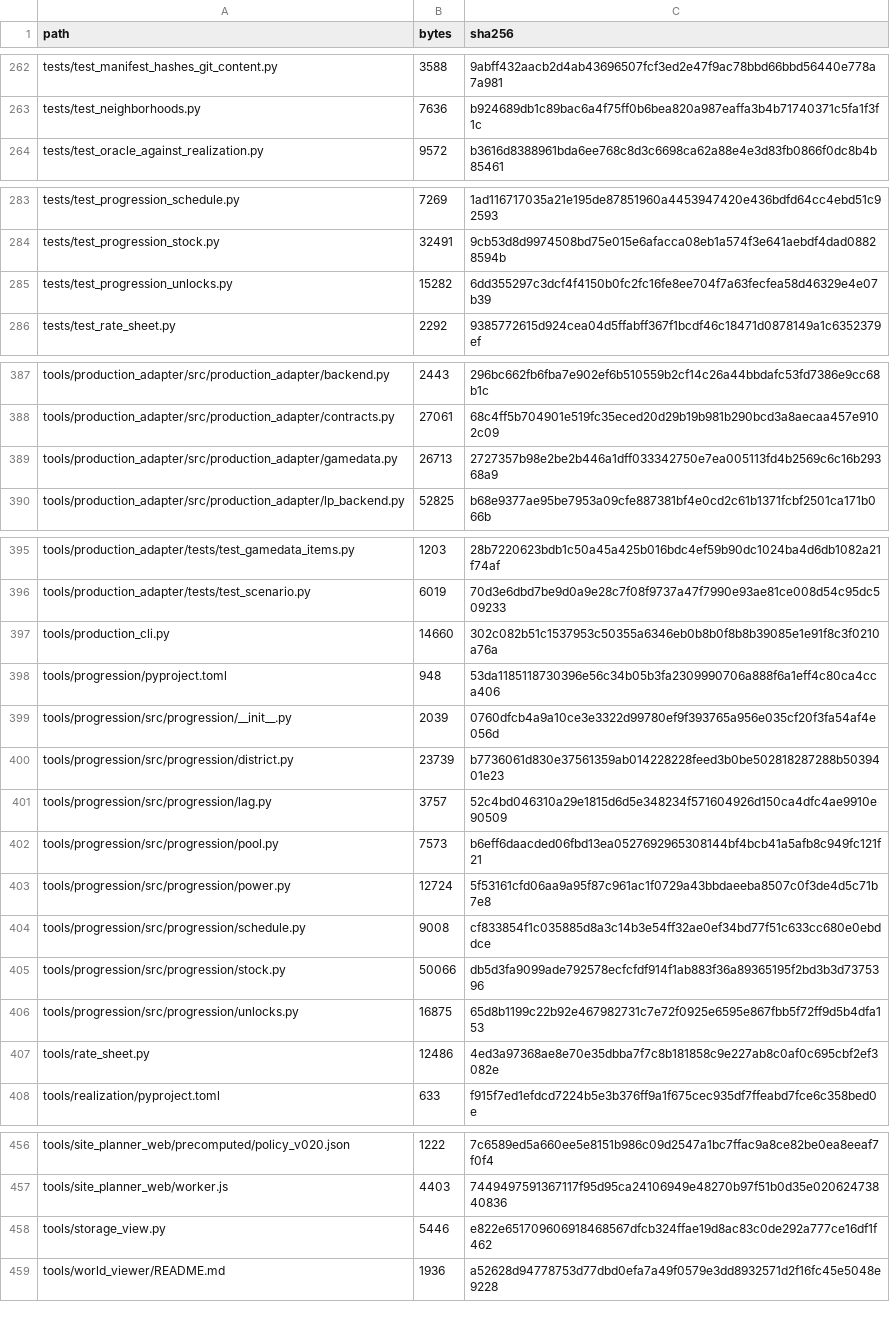
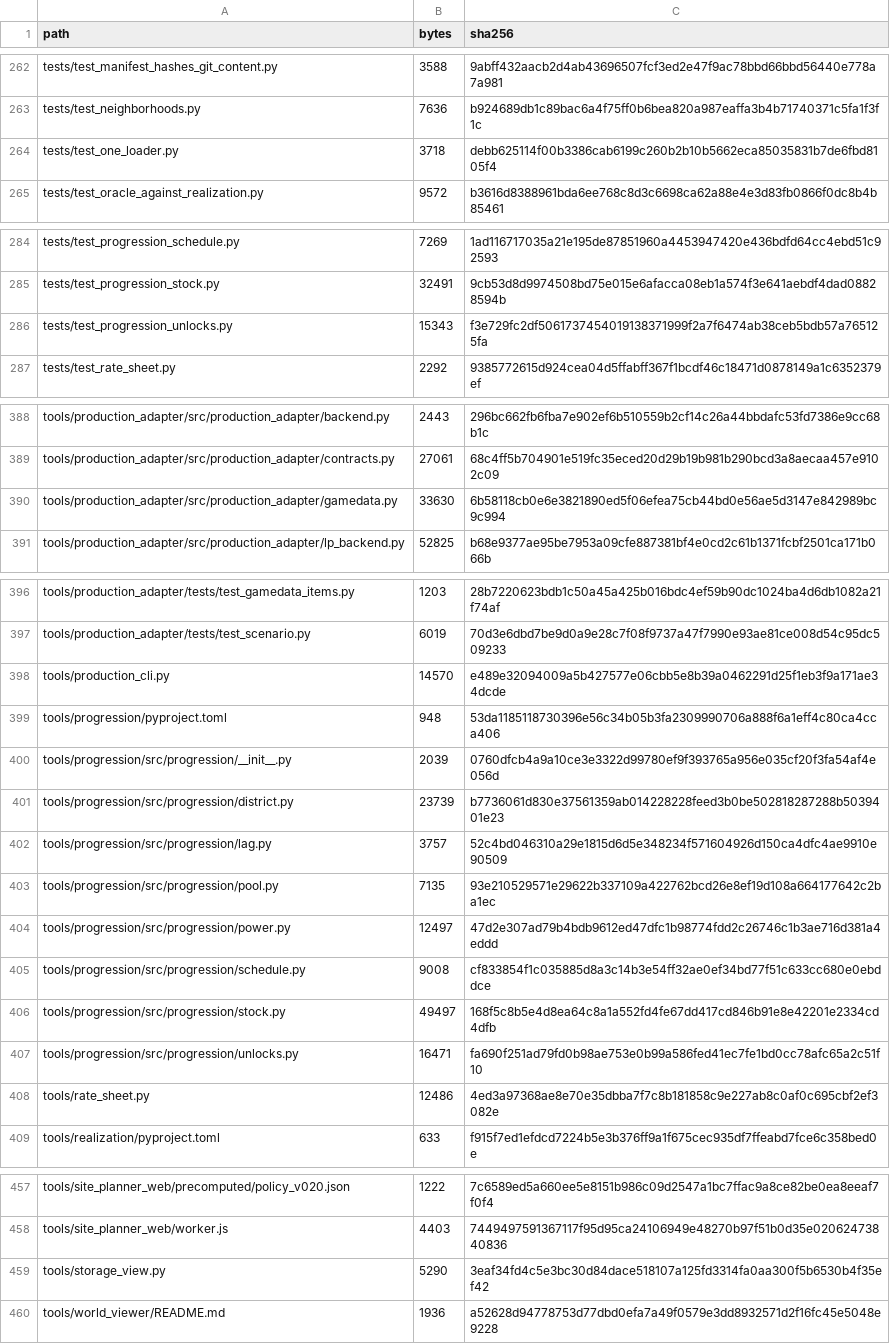
Before and after one commit to GMcDowellJr/satisfactory_progression_planner, a CSV file: REPO_MANIFEST.csv, drawn as a sheet; only a part is shown, gaps mark what is left out.

```diff
--- a/REPO_MANIFEST.csv
+++ b/REPO_MANIFEST.csv
@@ -263,2 +263,3 @@ tests/test_manifest_hashes_git_content.py,3588,9abff432aacb2d4ab43696507fcf3ed2e
 tests/test_neighborhoods.py,7636,b924689db1c89bac6a4f75ff0b6bea820a987eaffa3b4b71740371c5fa1f3f1c
+tests/test_one_loader.py,3718,debb625114f00b3386cab6199c260b2b10b5662eca85035831b7de6fbd8105f4
 tests/test_oracle_against_realization.py,9572,b3616d8388961bda6ee768c8d3c6698ca62a88e4e3d83fb0866f0dc8b4b85461
@@ -284,3 +285,3 @@ tests/test_progression_schedule.py,7269,1ad116717035a21e195de87851960a4453947420
 tests/test_progression_stock.py,32491,9cb53d8d9974508bd75e015e6afacca08eb1a574f3e641aebdf4dad08828594b
-tests/test_progression_unlocks.py,15282,6dd355297c3dcf4f4150b0fc2fc16fe8ee704f7a63fecfea58d46329e4e07b39
+tests/test_progression_unlocks.py,15343,f3e729fc2df5061737454019138371999f2a7f6474ab38ceb5bdb57a765125fa
 tests/test_rate_sheet.py,2292,9385772615d924cea04d5ffabff367f1bcdf46c18471d0878149a1c6352379ef
@@ -388,3 +389,3 @@ tools/production_adapter/src/production_adapter/backend.py,2443,296bc662fb6fba7e
 tools/production_adapter/src/production_adapter/contracts.py,27061,68c4ff5b704901e519fc35eced20d29b19b981b290bcd3a8aecaa457e9102c09
-tools/production_adapter/src/production_adapter/gamedata.py,26713,2727357b98e2be2b446a1dff033342750e7ea005113fd4b2569c6c16b29368a9
+tools/production_adapter/src/production_adapter/gamedata.py,33630,6b58118cb0e6e3821890ed5f06efea75cb44bd0e56ae5d3147e842989bc9c994
 tools/production_adapter/src/production_adapter/lp_backend.py,52825,b68e9377ae95be7953a09cfe887381bf4e0cd2c61b1371fcbf2501ca171b066b
@@ -396,3 +397,3 @@ tools/production_adapter/tests/test_gamedata_items.py,1203,28b7220623bdb1c50a45a
 tools/production_adapter/tests/test_scenario.py,6019,70d3e6dbd7be9d0a9e28c7f08f9737a47f7990e93ae81ce008d54c95dc509233
-tools/production_cli.py,14660,302c082b51c1537953c50355a6346eb0b8b0f8b8b39085e1e91f8c3f0210a76a
+tools/production_cli.py,14570,e489e32094009a5b427577e06cbb5e8b39a0462291d25f1eb3f9a171ae34dcde
 tools/progression/pyproject.toml,948,53da1185118730396e56c34b05b3fa2309990706a888f6a1eff4c80ca4cca406
@@ -401,7 +402,7 @@ tools/progression/src/progression/district.py,23739,b7736061d830e37561359ab01422
 tools/progression/src/progression/lag.py,3757,52c4bd046310a29e1815d6d5e348234f571604926d150ca4dfc4ae9910e90509
-tools/progression/src/progression/pool.py,7573,b6eff6daacded06fbd13ea0527692965308144bf4bcb41a5afb8c949fc121f21
-tools/progression/src/progression/power.py,12724,5f53161cfd06aa9a95f87c961ac1f0729a43bbdaeeba8507c0f3de4d5c71b7e8
+tools/progression/src/progression/pool.py,7135,93e210529571e29622b337109a422762bcd26e8ef19d108a664177642c2ba1ec
+tools/progression/src/progression/power.py,12497,47d2e307ad79b4bdb9612ed47dfc1b98774fdd2c26746c1b3ae716d381a4eddd
 tools/progression/src/progression/schedule.py,9008,cf833854f1c035885d8a3c14b3e54ff32ae0ef34bd77f51c633cc680e0ebddce
-tools/progression/src/progression/stock.py,50066,db5d3fa9099ade792578ecfcfdf914f1ab883f36a89365195f2bd3b3d7375396
-tools/progression/src/progression/unlocks.py,16875,65d8b1199c22b92e467982731c7e72f0925e6595e867fbb5f72ff9d5b4dfa153
+tools/progression/src/progression/stock.py,49497,168f5c8b5e4d8ea64c8a1a552fd4fe67dd417cd846b91e8e42201e2334cd4dfb
+tools/progression/src/progression/unlocks.py,16471,fa690f251ad79fd0b98ae753e0b99a586fed41ec7fe1bd0cc78afc65a2c51f10
 tools/rate_sheet.py,12486,4ed3a97368ae8e70e35dbba7f7c8b181858c9e227ab8c0af0c695cbf2ef3082e
@@ -457,3 +458,3 @@ tools/site_planner_web/precomputed/policy_v020.json,1222,7c6589ed5a660ee5e8151b9
 tools/site_planner_web/worker.js,4403,7449497591367117f95d95ca24106949e48270b97f51b0d35e02062473840836
-tools/storage_view.py,5446,e822e651709606918468567dfcb324ffae19d8ac83c0de292a777ce16df1f462
+tools/storage_view.py,5290,3eaf34fd4c5e3bc30d84dace518107a125fd3314fa0aa300f5b6530b4f35ef42
 tools/world_viewer/README.md,1936,a52628d94778753d77dbd0efa7a49f0579e3dd8932571d2f16fc45e5048e9228
```
